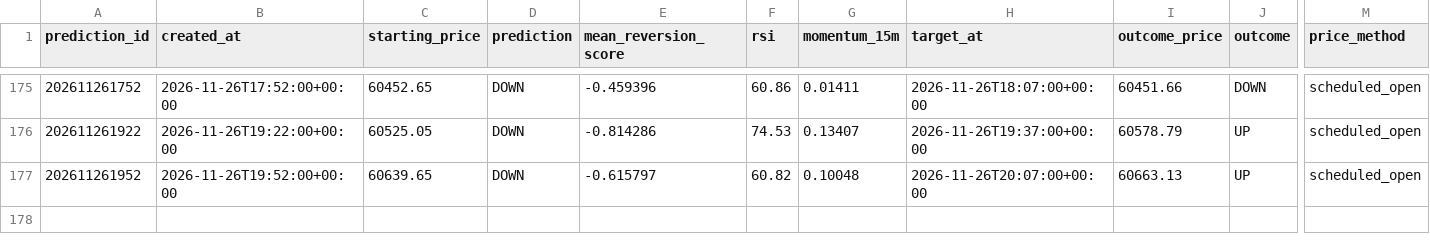
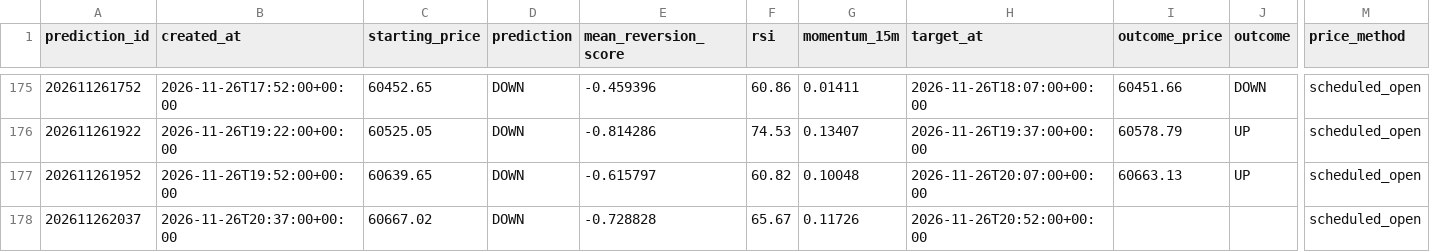
Before and after one commit to UncleJeffaffa/bitcoin-prediction-bot, a CSV file: paper_filtered_mean_reversion.csv, drawn as a sheet; only a part is shown, gaps mark what is left out; rows hold the shown columns only; the diff names each change by its address in the sheet, - before the commit and + after, or states it on an @@ line.

```diff
--- a/paper_filtered_mean_reversion.csv
+++ b/paper_filtered_mean_reversion.csv
+row 178: 202611262037 | 2026-11-26T20:37:00+00:00 | 60667.02 | DOWN | -0.728828 | 65.67 | 0.11726 | 2026-11-26T20:52:00+00:00 |  |  | scheduled_open
```
Also changed, not shown: paper_mean_reversion.csv, predictions.csv.
